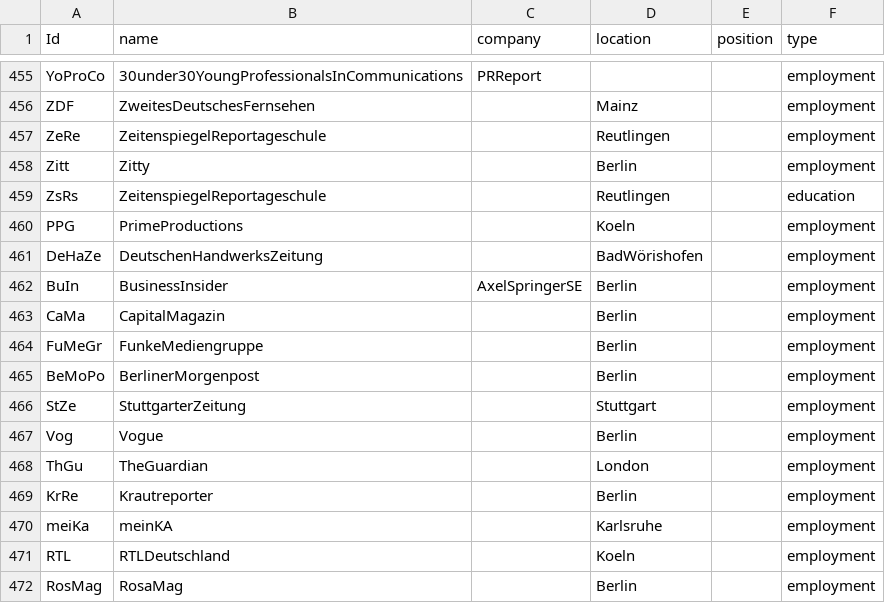
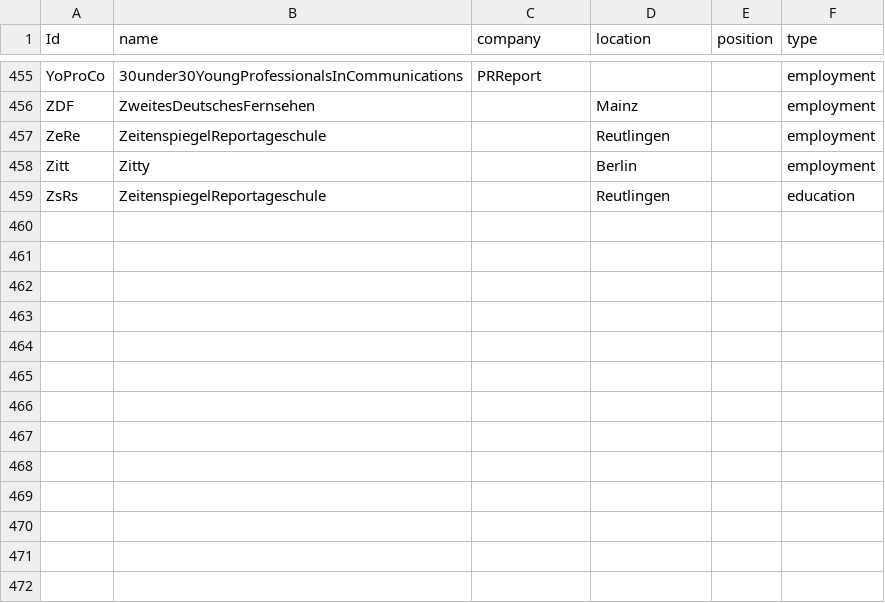
Before and after one commit to JohannaPuehs/15.11.Frauen-u30-im-Journalismus, a CSV file: u30.Nodelist.csv, drawn as a sheet; only a part is shown, gaps mark what is left out; the diff names each change by its address in the sheet, - before the commit and + after, or states it on an @@ line.

Commit message:
Update u30.Nodelist.csv

```diff
--- a/u30.Nodelist.csv
+++ b/u30.Nodelist.csv
-row 460: PPG | PrimeProductions |  | Koeln |  | employment
-row 461: DeHaZe | DeutschenHandwerksZeitung |  | BadWörishofen |  | employment
-row 462: BuIn | BusinessInsider | AxelSpringerSE | Berlin |  | employment
-row 463: CaMa | CapitalMagazin |  | Berlin |  | employment
-row 464: FuMeGr | FunkeMediengruppe |  | Berlin |  | employment
-row 465: BeMoPo | BerlinerMorgenpost |  | Berlin |  | employment
-row 466: StZe | StuttgarterZeitung |  | Stuttgart |  | employment
-row 467: Vog | Vogue |  | Berlin |  | employment
-row 468: ThGu | TheGuardian |  | London |  | employment
-row 469: KrRe | Krautreporter |  | Berlin |  | employment
-row 470: meiKa | meinKA |  | Karlsruhe |  | employment
-row 471: RTL | RTLDeutschland |  | Koeln |  | employment
-row 472: RosMag | RosaMag |  | Berlin |  | employment
```
